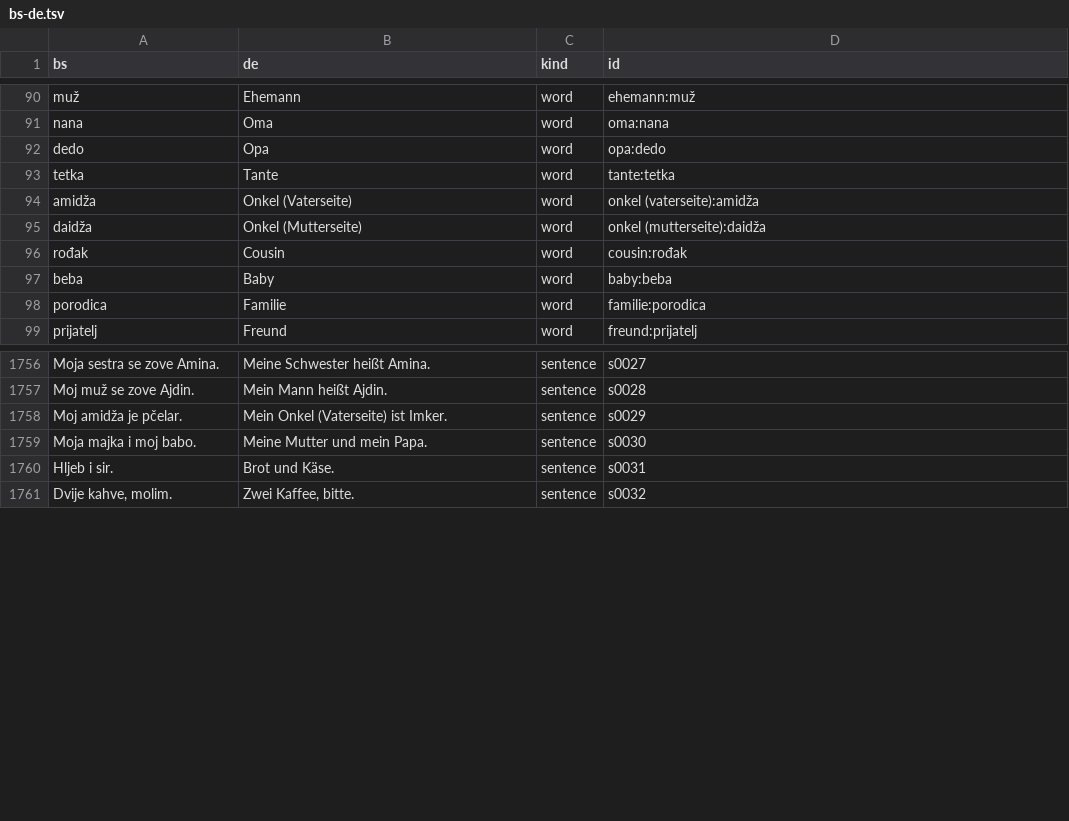
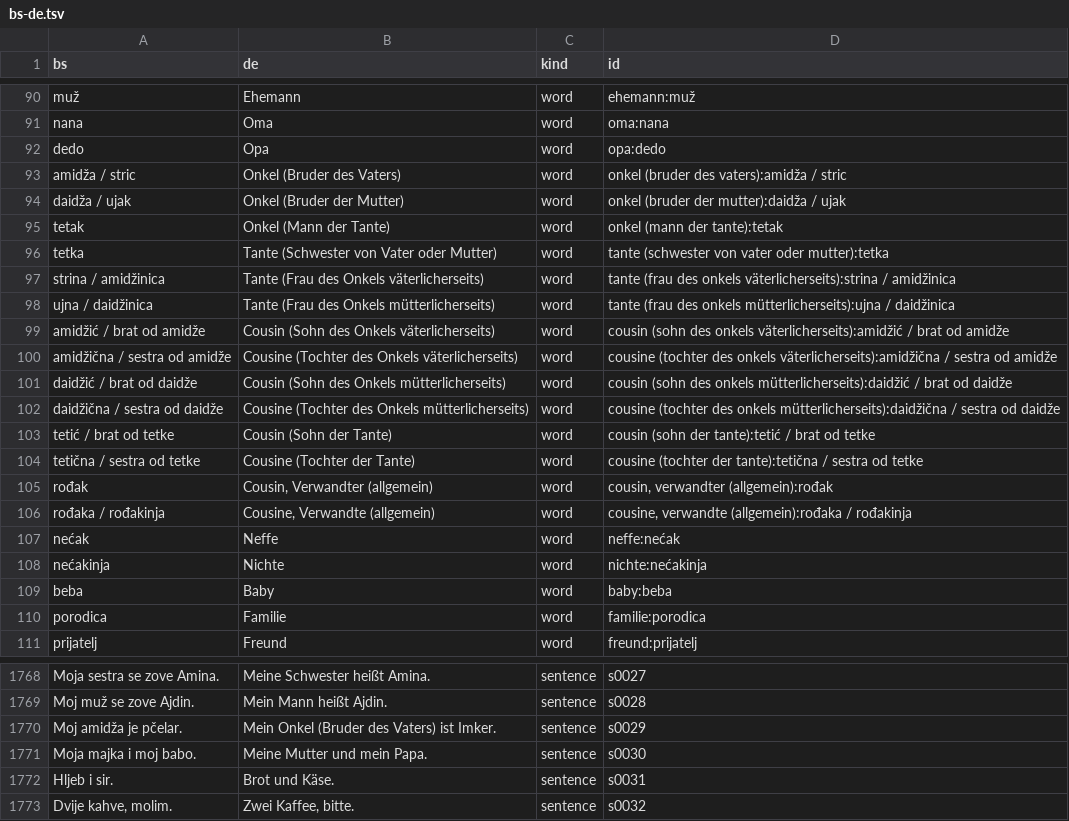
Before and after one commit to zmaj-lernapp/zmaj, a TSV file: data/parallel/bs-de.tsv, drawn as a sheet; only a part is shown, gaps mark what is left out.

```diff
--- a/data/parallel/bs-de.tsv
+++ b/data/parallel/bs-de.tsv
@@ -92,6 +92,18 @@ nana	Oma	word	oma:nana
 dedo	Opa	word	opa:dedo
-tetka	Tante	word	tante:tetka
-amidža	Onkel (Vaterseite)	word	onkel (vaterseite):amidža
-daidža	Onkel (Mutterseite)	word	onkel (mutterseite):daidža
-rođak	Cousin	word	cousin:rođak
+amidža / stric	Onkel (Bruder des Vaters)	word	onkel (bruder des vaters):amidža / stric
+daidža / ujak	Onkel (Bruder der Mutter)	word	onkel (bruder der mutter):daidža / ujak
+tetak	Onkel (Mann der Tante)	word	onkel (mann der tante):tetak
+tetka	Tante (Schwester von Vater oder Mutter)	word	tante (schwester von vater oder mutter):tetka
+strina / amidžinica	Tante (Frau des Onkels väterlicherseits)	word	tante (frau des onkels väterlicherseits):strina / amidžinica
+ujna / daidžinica	Tante (Frau des Onkels mütterlicherseits)	word	tante (frau des onkels mütterlicherseits):ujna / daidžinica
+amidžić / brat od amidže	Cousin (Sohn des Onkels väterlicherseits)	word	cousin (sohn des onkels väterlicherseits):amidžić / brat od amidže
+amidžična / sestra od amidže	Cousine (Tochter des Onkels väterlicherseits)	word	cousine (tochter des onkels väterlicherseits):amidžična / sestra od amidže
+daidžić / brat od daidže	Cousin (Sohn des Onkels mütterlicherseits)	word	cousin (sohn des onkels mütterlicherseits):daidžić / brat od daidže
+daidžična / sestra od daidže	Cousine (Tochter des Onkels mütterlicherseits)	word	cousine (tochter des onkels mütterlicherseits):daidžična / sestra od daidže
+tetić / brat od tetke	Cousin (Sohn der Tante)	word	cousin (sohn der tante):tetić / brat od tetke
+tetična / sestra od tetke	Cousine (Tochter der Tante)	word	cousine (tochter der tante):tetična / sestra od tetke
+rođak	Cousin, Verwandter (allgemein)	word	cousin, verwandter (allgemein):rođak
+rođaka / rođakinja	Cousine, Verwandte (allgemein)	word	cousine, verwandte (allgemein):rođaka / rođakinja
+nećak	Neffe	word	neffe:nećak
+nećakinja	Nichte	word	nichte:nećakinja
 beba	Baby	word	baby:beba
@@ -1757,3 +1769,3 @@ Moja sestra se zove Amina.	Meine Schwester heißt Amina.	sentence	s0027
 Moj muž se zove Ajdin.	Mein Mann heißt Ajdin.	sentence	s0028
-Moj amidža je pčelar.	Mein Onkel (Vaterseite) ist Imker.	sentence	s0029
+Moj amidža je pčelar.	Mein Onkel (Bruder des Vaters) ist Imker.	sentence	s0029
 Moja majka i moj babo.	Meine Mutter und mein Papa.	sentence	s0030
```
Also changed, not shown: data/parallel/bs-da.tsv, data/parallel/bs-en.tsv, 51 other files.
